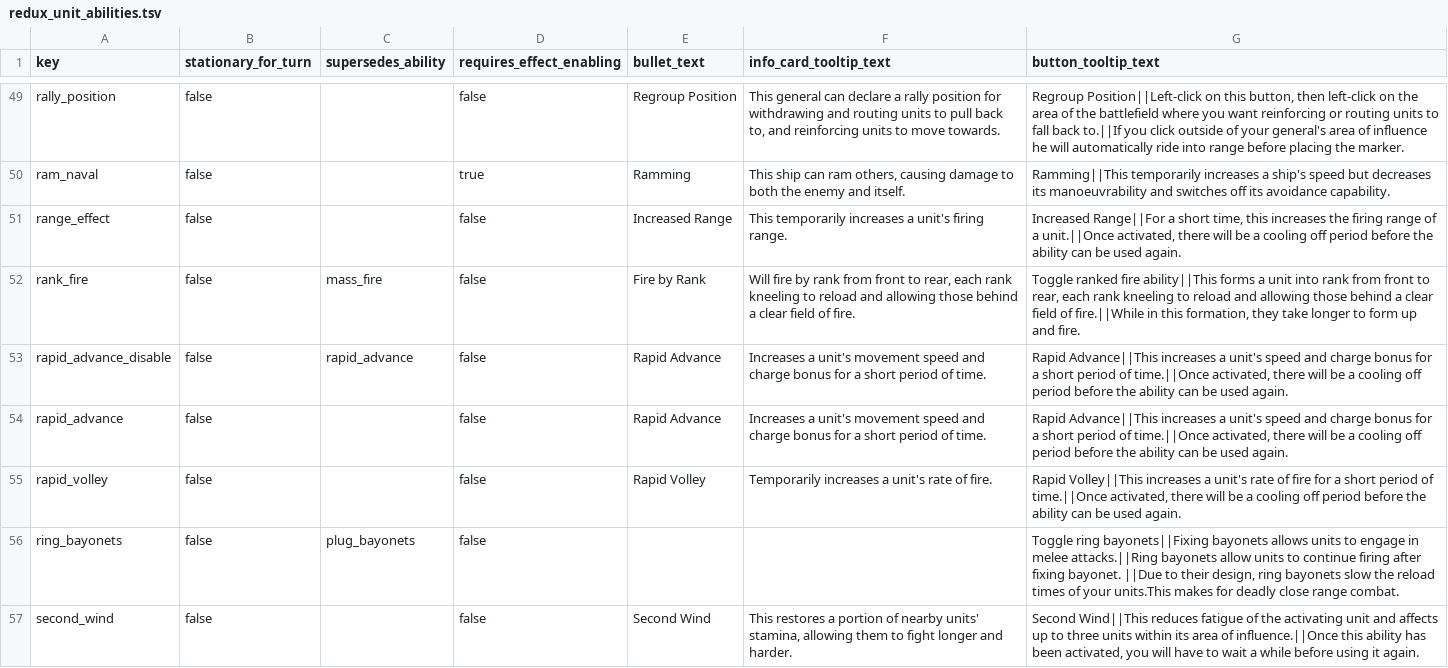
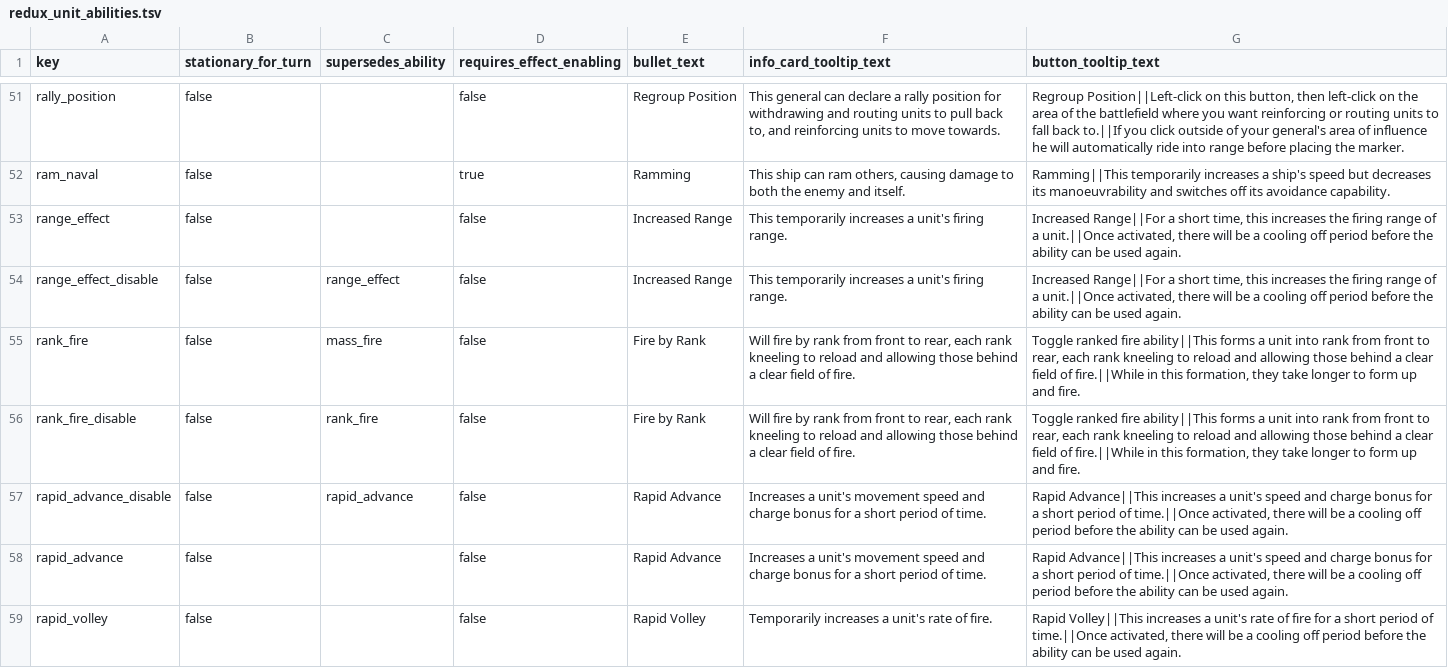
Before and after one commit to vermillionaire-jpg/auh_s2tw, a TSV file: db/unit_abilities_tables/redux_unit_abilities.tsv, drawn as a sheet; only a part is shown, gaps mark what is left out; the shorter side is filled out with more unchanged rows; the diff covers the shown part only.

```diff
--- a/db/unit_abilities_tables/redux_unit_abilities.tsv
+++ b/db/unit_abilities_tables/redux_unit_abilities.tsv
@@ -51,3 +53,5 @@ ram_naval	false		true	Ramming	This ship can ram others, causing damage to both t
 range_effect	false		false	Increased Range	This temporarily increases a unit's firing range. 	Increased Range||For a short time, this increases the firing range of a unit.||Once activated, there will be a cooling off period before the ability can be used again.
+range_effect_disable	false	range_effect	false	Increased Range	This temporarily increases a unit's firing range. 	Increased Range||For a short time, this increases the firing range of a unit.||Once activated, there will be a cooling off period before the ability can be used again.
 rank_fire	false	mass_fire	false	Fire by Rank	Will fire by rank from front to rear, each rank kneeling to reload and allowing those behind a clear field of fire.	Toggle ranked fire ability||This forms a unit into rank from front to rear, each rank kneeling to reload and allowing those behind a clear field of fire.||While in this formation, they take longer to form up and fire.
+rank_fire_disable	false	rank_fire	false	Fire by Rank	Will fire by rank from front to rear, each rank kneeling to reload and allowing those behind a clear field of fire.	Toggle ranked fire ability||This forms a unit into rank from front to rear, each rank kneeling to reload and allowing those behind a clear field of fire.||While in this formation, they take longer to form up and fire.
 rapid_advance_disable	false	rapid_advance	false	Rapid Advance	Increases a unit's movement speed and charge bonus for a short period of time. 	Rapid Advance||This increases a unit's speed and charge bonus for a short period of time.||Once activated, there will be a cooling off period before the ability can be used again.
```
Also changed, not shown: 3 added rows elsewhere in this file, db/unit_to_unit_abilities_junctions_tables/redux_unit_to_unit_abilities_junctions.tsv.
